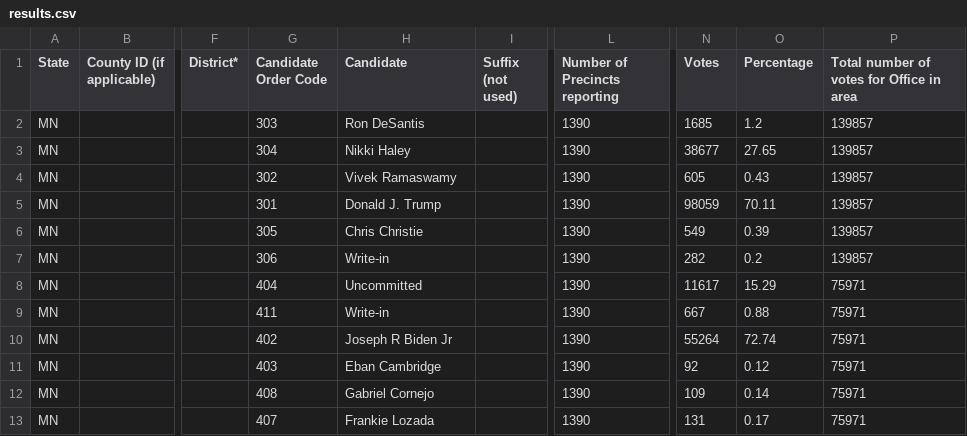
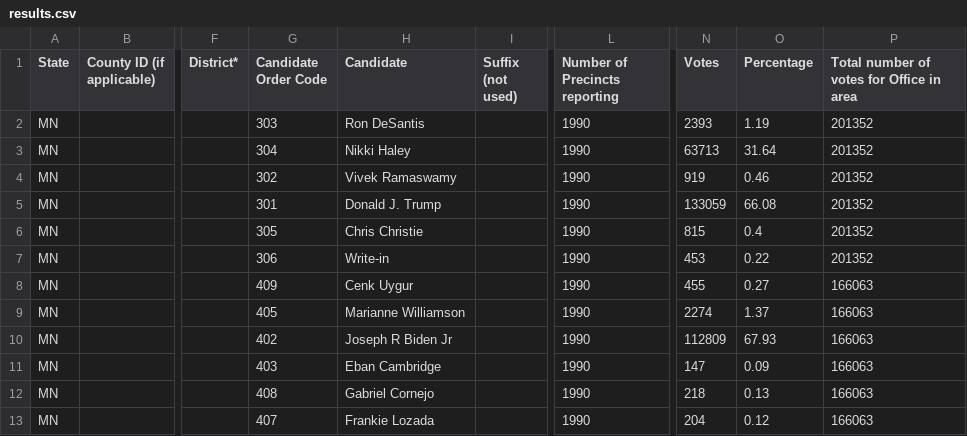
Before and after one commit to sahanjournal/primary-results-2025, a CSV file: data/results.csv, drawn as a sheet; only a part is shown, gaps mark what is left out; the diff covers the shown part only; the diff names each change by its address in the sheet, - before the commit and + after, or states it on an @@ line.

```diff
--- a/data/results.csv
+++ b/data/results.csv
-L2:L13 (Number of Precincts reporting): 1390
+L2:L13 (Number of Precincts reporting): 1990
-N2 (Votes): 1685
+N2 (Votes): 2393
-O2 (Percentage): 1.2
+O2 (Percentage): 1.19
-P2:P7: 139857
+P2:P7: 201352
-N3 (Votes): 38677
+N3 (Votes): 63713
-O3 (Percentage): 27.65
+O3 (Percentage): 31.64
-N4 (Votes): 605
+N4 (Votes): 919
-O4 (Percentage): 0.43
+O4 (Percentage): 0.46
-N5 (Votes): 98059
+N5 (Votes): 133059
-O5 (Percentage): 70.11
+O5 (Percentage): 66.08
-N6 (Votes): 549
+N6 (Votes): 815
-O6 (Percentage): 0.39
+O6 (Percentage): 0.4
-N7 (Votes): 282
+N7 (Votes): 453
-O7 (Percentage): 0.2
+O7 (Percentage): 0.22
-G8 (Candidate Order Code): 404
+G8 (Candidate Order Code): 409
-H8 (Candidate): Uncommitted
+H8 (Candidate): Cenk Uygur
-N8 (Votes): 11617
+N8 (Votes): 455
-O8 (Percentage): 15.29
+O8 (Percentage): 0.27
-P8:P13: 75971
+P8:P13: 166063
-G9 (Candidate Order Code): 411
+G9 (Candidate Order Code): 405
-H9 (Candidate): Write-in
+H9 (Candidate): Marianne Williamson
-N9 (Votes): 667
+N9 (Votes): 2274
-O9 (Percentage): 0.88
+O9 (Percentage): 1.37
-N10 (Votes): 55264
+N10 (Votes): 112809
-O10 (Percentage): 72.74
+O10 (Percentage): 67.93
-N11 (Votes): 92
+N11 (Votes): 147
-O11 (Percentage): 0.12
+O11 (Percentage): 0.09
-N12 (Votes): 109
+N12 (Votes): 218
-O12 (Percentage): 0.14
+O12 (Percentage): 0.13
-N13 (Votes): 131
+N13 (Votes): 204
-O13 (Percentage): 0.17
+O13 (Percentage): 0.12
```
Also changed, not shown: 48 edited cells elsewhere in this file, data/DFL.csv, 4 other files.
